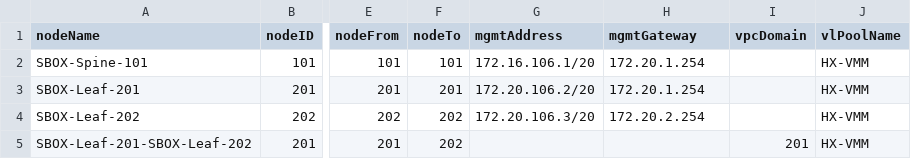
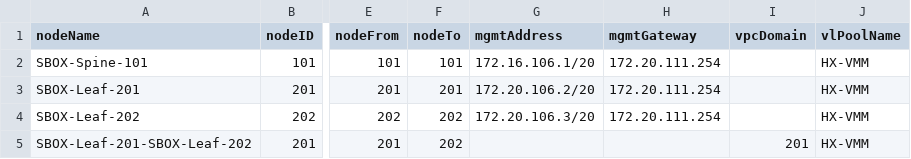
Before and after one commit to jc3943/LTRATO-3001, a CSV file: vars/sandbox/aci/switch-inventory.csv, drawn as a sheet; only a part is shown, gaps mark what is left out; the diff names each change by its address in the sheet, - before the commit and + after, or states it on an @@ line.

Commit message:
fixed oob pref length in switch-inventory.csv

```diff
--- a/vars/sandbox/aci/switch-inventory.csv
+++ b/vars/sandbox/aci/switch-inventory.csv
-H2:H3 (mgmtGateway): 172.20.1.254
+H2:H3 (mgmtGateway): 172.20.111.254
-H4 (mgmtGateway): 172.20.2.254
+H4 (mgmtGateway): 172.20.111.254
```
